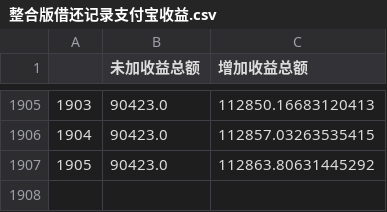
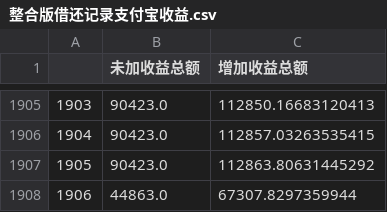
Before and after one commit to cahill377979485/myPy, a CSV file: 借还记录/整合版借还记录支付宝收益.csv, drawn as a sheet; only a part is shown, gaps mark what is left out; the diff names each change by its address in the sheet, - before the commit and + after, or states it on an @@ line.

```diff
--- a/借还记录/整合版借还记录支付宝收益.csv
+++ b/借还记录/整合版借还记录支付宝收益.csv
+row 1908: 1906 | 44863.0 | 67307.8297359944
```
Also changed, not shown: 2 other files.
